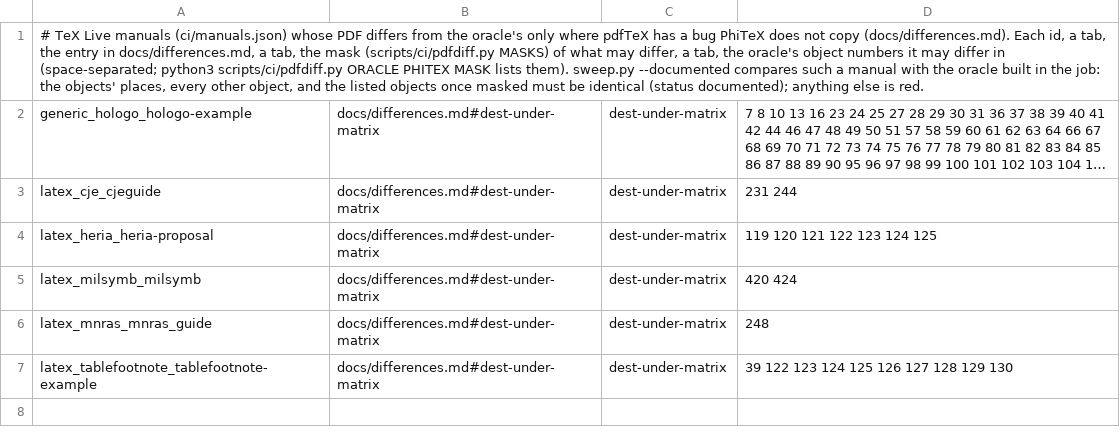
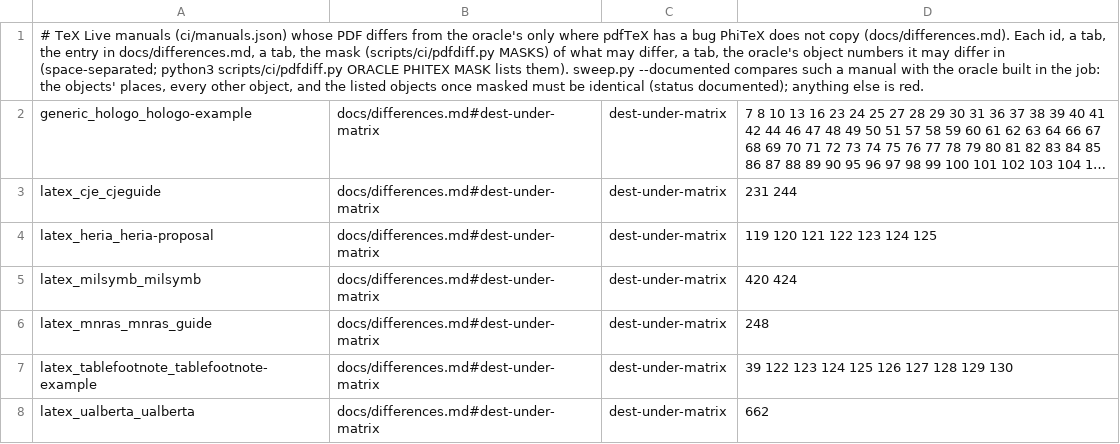
Before and after one commit to accl-kaust/PhiTeX, a TSV file: ci/manuals-pdftex-bugs.tsv, drawn as a sheet; long unchanged cells end in …; the diff names each change by its address in the sheet, - before the commit and + after, or states it on an @@ line.

```diff
--- a/ci/manuals-pdftex-bugs.tsv
+++ b/ci/manuals-pdftex-bugs.tsv
+row 8: latex_ualberta_ualberta | docs/differences.md#dest-under-matrix | dest-under-matrix | 662
```
Also changed, not shown: ci/manuals-not-identical.tsv, 1 other file.
